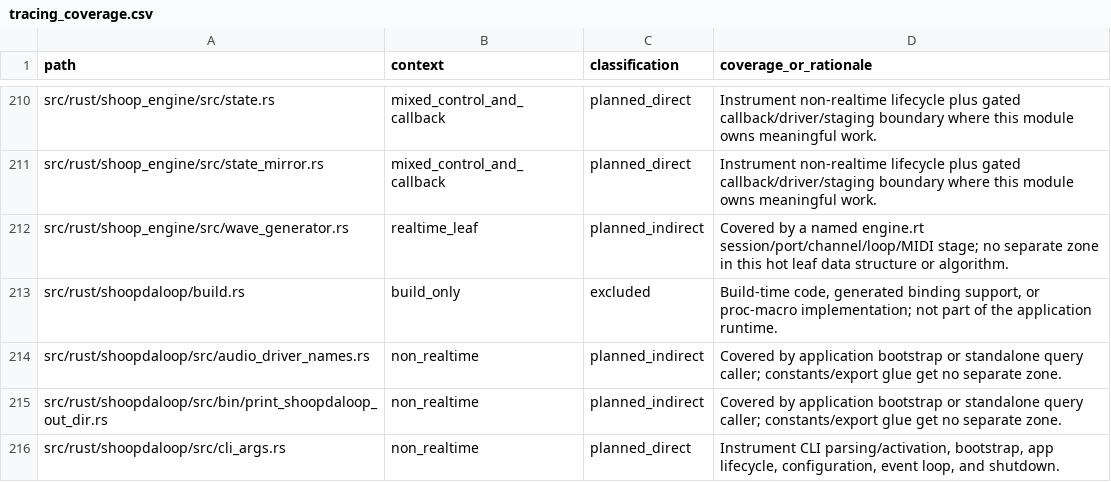
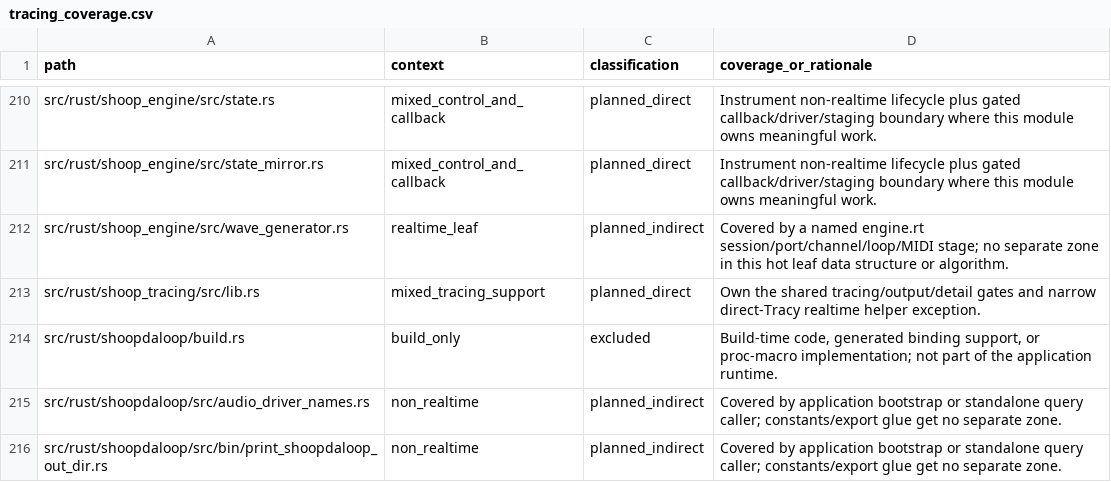
Before and after one commit to SanderVocke/shoopdaloop, a CSV file: docs/tracing_coverage.csv, drawn as a sheet; only a part is shown, gaps mark what is left out; the shorter side is filled out with more unchanged rows.

Commit message:
Add shared realtime tracing gates

```diff
--- a/docs/tracing_coverage.csv
+++ b/docs/tracing_coverage.csv
@@ -212,2 +212,3 @@ src/rust/shoop_engine/src/state_mirror.rs,mixed_control_and_callback,planned_dir
 src/rust/shoop_engine/src/wave_generator.rs,realtime_leaf,planned_indirect,Covered by a named engine.rt session/port/channel/loop/MIDI stage; no separate zone in this hot leaf data structure or algorithm.
+src/rust/shoop_tracing/src/lib.rs,mixed_tracing_support,planned_direct,Own the shared tracing/output/detail gates and narrow direct-Tracy realtime helper exception.
 src/rust/shoopdaloop/build.rs,build_only,excluded,"Build-time code, generated binding support, or proc-macro implementation; not part of the application runtime."
```
Also changed, not shown: 13 other files.
